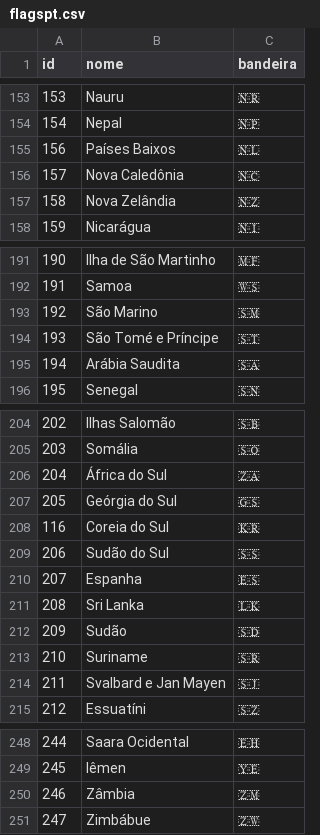
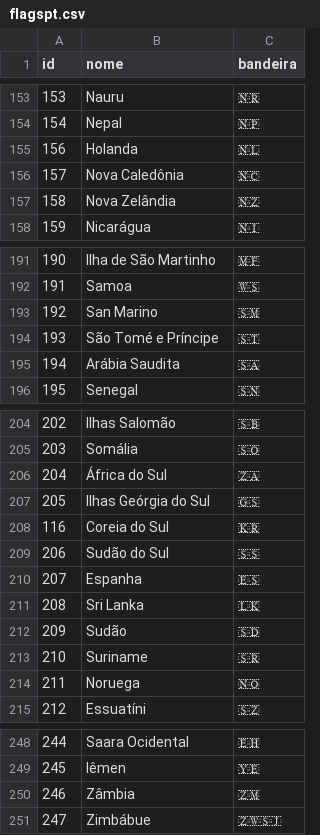
Before and after one commit to screm1n/bootcamp, a CSV file: exercises/Backend/8.2 Postgres Read PT-BR/flagspt.csv, drawn as a sheet; only a part is shown, gaps mark what is left out.

```diff
--- a/exercises/Backend/8.2 Postgres Read PT-BR/flagspt.csv
+++ b/exercises/Backend/8.2 Postgres Read PT-BR/flagspt.csv
@@ -154,3 +154,3 @@ id,nome,bandeira
 154,Nepal,🇳🇵
-156,Países Baixos,🇳🇱
+156,Holanda,🇳🇱
 157,Nova Caledônia,🇳🇨
@@ -192,3 +192,3 @@ id,nome,bandeira
 191,Samoa,🇼🇸
-192,São Marino,🇸🇲
+192,San Marino,🇸🇲
 193,São Tomé e Príncipe,🇸🇹
@@ -206,3 +206,3 @@ id,nome,bandeira
 204,África do Sul,🇿🇦
-205,Geórgia do Sul,🇬🇸
+205,Ilhas Geórgia do Sul,🇬🇸
 116,Coreia do Sul,🇰🇷
@@ -213,3 +213,3 @@ id,nome,bandeira
 210,Suriname,🇸🇷
-211,Svalbard e Jan Mayen,🇸🇯
+211,Noruega,🇳🇴
 212,Essuatíni,🇸🇿
@@ -250,2 +250,2 @@ id,nome,bandeira
 246,Zâmbia,🇿🇲
-247,Zimbábue,🇿🇼
+247,Zimbábue,🇿🇼🇸🇯
```
Also changed, not shown: 3 other files.
